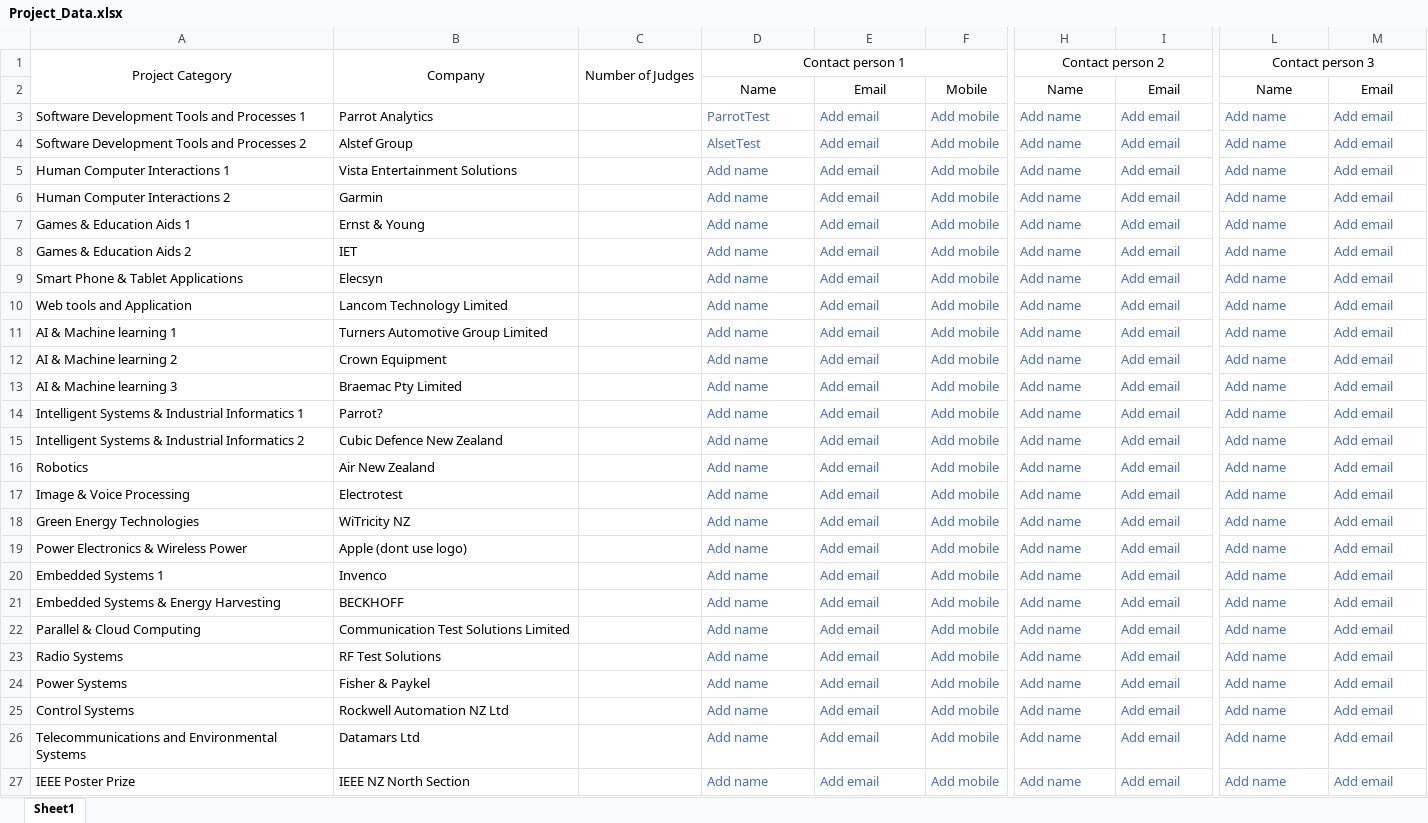
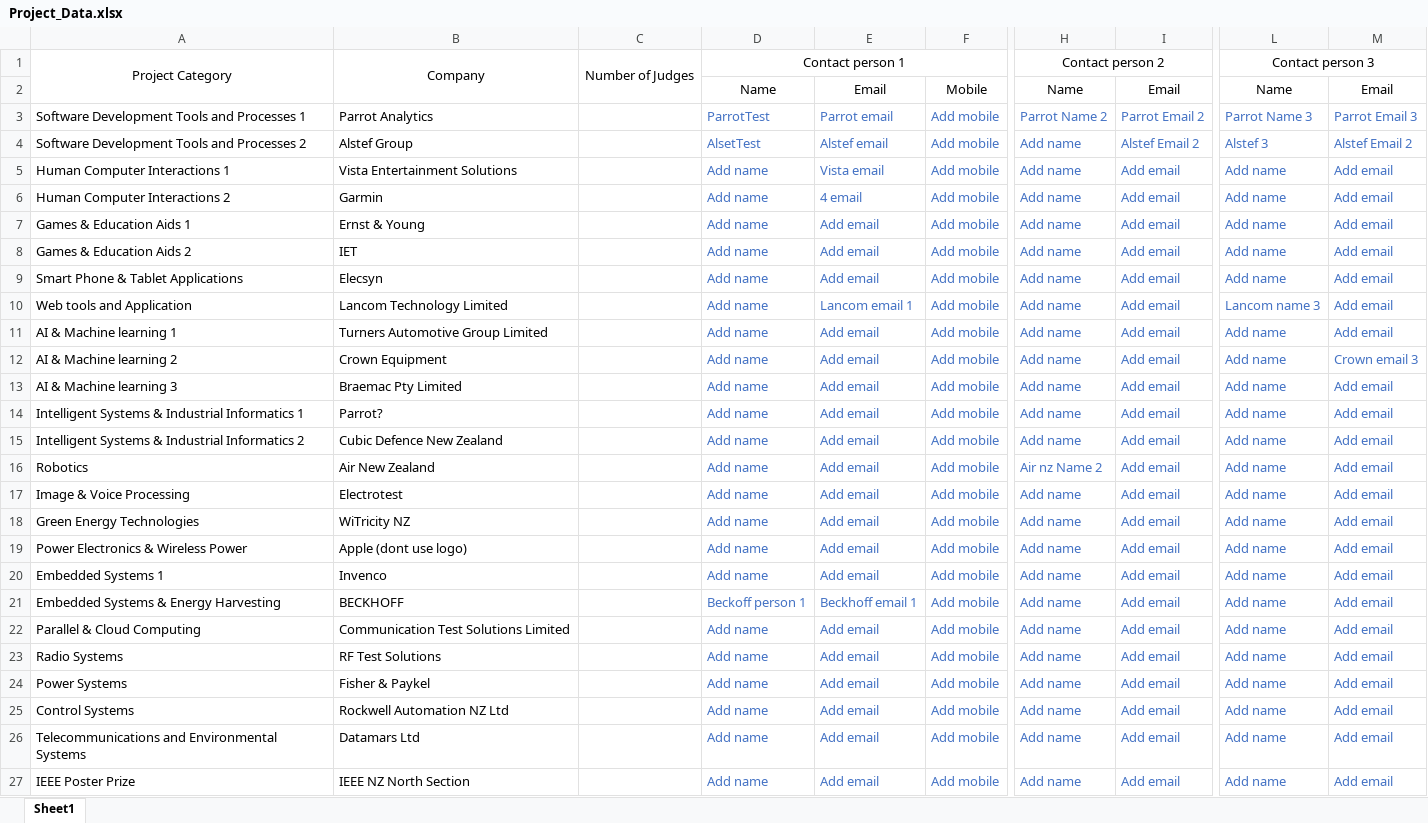
Before and after one commit to justcrossheaven/SE762-IS300-Project, an Excel workbook: Email-Automation-Bot/Project_Data.xlsx, sheet Sheet1, drawn as a sheet; only a part is shown, gaps mark what is left out; values as stored, in another font and other column widths than the file's, no borders; the diff names each change by its address in the sheet, - before the commit and + after, or states it on an @@ line.

```diff
--- a/Email-Automation-Bot/Project_Data.xlsx (sheet Sheet1)
+++ b/Email-Automation-Bot/Project_Data.xlsx (sheet Sheet1)
-E3: Add email
+E3: Parrot email
-H3: Add name
+H3: Parrot Name 2
-I3: Add email
+I3: Parrot Email 2
-L3: Add name
+L3: Parrot Name 3
-M3: Add email
+M3: Parrot Email 3
-E4: Add email
+E4: Alstef email
-I4: Add email
+I4: Alstef Email 2
-L4: Add name
+L4: Alstef 3
-M4: Add email
+M4: Alstef Email 2
-E5: Add email
+E5: Vista email
-E6: Add email
+E6: 4 email
-E10: Add email
+E10: Lancom email 1
-L10: Add name
+L10: Lancom name 3
-M12: Add email
+M12: Crown email 3
-H16: Add name
+H16: Air nz Name 2
-D21: Add name
+D21: Beckoff person 1
-E21: Add email
+E21: Beckhoff email 1
```
Also changed, not shown: Email-Automation-Bot/Excel/Project_Data.xlsx, 7 other files.
